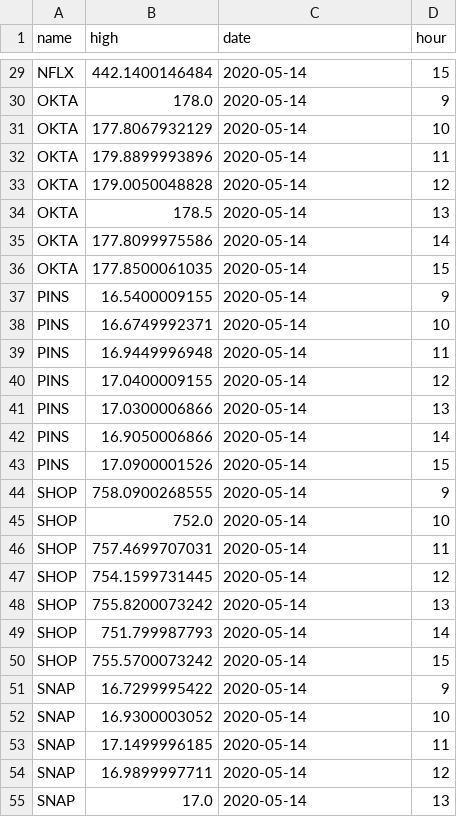
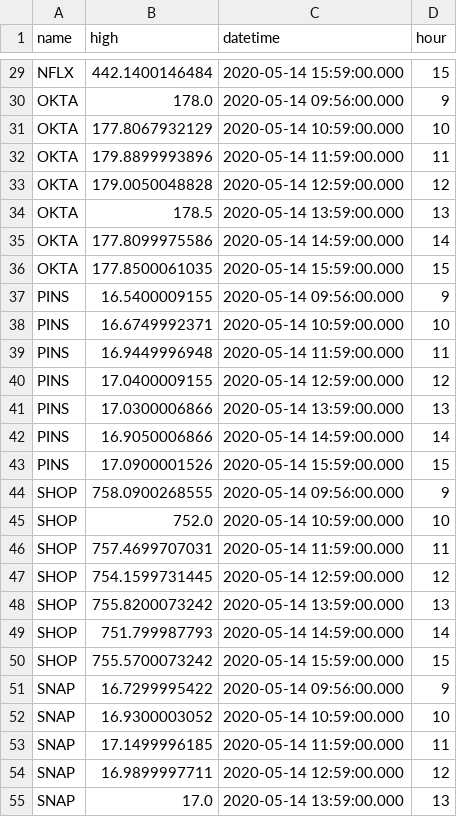
Before and after one commit to anatole72/Finance_Data_Streamer, a CSV file: results.csv, drawn as a sheet; only a part is shown, gaps mark what is left out; the diff covers the shown part only.

```diff
--- a/results.csv
+++ b/results.csv
@@ -1 +1 @@
-"name","high","date","hour"
+"name","high","datetime","hour"
@@ -29,27 +29,27 @@
-"NFLX","442.1400146484","2020-05-14","15"
-"OKTA","178.0","2020-05-14","9"
-"OKTA","177.8067932129","2020-05-14","10"
-"OKTA","179.8899993896","2020-05-14","11"
-"OKTA","179.0050048828","2020-05-14","12"
-"OKTA","178.5","2020-05-14","13"
-"OKTA","177.8099975586","2020-05-14","14"
-"OKTA","177.8500061035","2020-05-14","15"
-"PINS","16.5400009155","2020-05-14","9"
-"PINS","16.6749992371","2020-05-14","10"
-"PINS","16.9449996948","2020-05-14","11"
-"PINS","17.0400009155","2020-05-14","12"
-"PINS","17.0300006866","2020-05-14","13"
-"PINS","16.9050006866","2020-05-14","14"
-"PINS","17.0900001526","2020-05-14","15"
-"SHOP","758.0900268555","2020-05-14","9"
-"SHOP","752.0","2020-05-14","10"
-"SHOP","757.4699707031","2020-05-14","11"
-"SHOP","754.1599731445","2020-05-14","12"
-"SHOP","755.8200073242","2020-05-14","13"
-"SHOP","751.799987793","2020-05-14","14"
-"SHOP","755.5700073242","2020-05-14","15"
-"SNAP","16.7299995422","2020-05-14","9"
-"SNAP","16.9300003052","2020-05-14","10"
-"SNAP","17.1499996185","2020-05-14","11"
-"SNAP","16.9899997711","2020-05-14","12"
-"SNAP","17.0","2020-05-14","13"
+"NFLX","442.1400146484","2020-05-14 15:59:00.000","15"
+"OKTA","178.0","2020-05-14 09:56:00.000","9"
+"OKTA","177.8067932129","2020-05-14 10:59:00.000","10"
+"OKTA","179.8899993896","2020-05-14 11:59:00.000","11"
+"OKTA","179.0050048828","2020-05-14 12:59:00.000","12"
+"OKTA","178.5","2020-05-14 13:59:00.000","13"
+"OKTA","177.8099975586","2020-05-14 14:59:00.000","14"
+"OKTA","177.8500061035","2020-05-14 15:59:00.000","15"
+"PINS","16.5400009155","2020-05-14 09:56:00.000","9"
+"PINS","16.6749992371","2020-05-14 10:59:00.000","10"
+"PINS","16.9449996948","2020-05-14 11:59:00.000","11"
+"PINS","17.0400009155","2020-05-14 12:59:00.000","12"
+"PINS","17.0300006866","2020-05-14 13:59:00.000","13"
+"PINS","16.9050006866","2020-05-14 14:59:00.000","14"
+"PINS","17.0900001526","2020-05-14 15:59:00.000","15"
+"SHOP","758.0900268555","2020-05-14 09:56:00.000","9"
+"SHOP","752.0","2020-05-14 10:59:00.000","10"
+"SHOP","757.4699707031","2020-05-14 11:59:00.000","11"
+"SHOP","754.1599731445","2020-05-14 12:59:00.000","12"
+"SHOP","755.8200073242","2020-05-14 13:59:00.000","13"
+"SHOP","751.799987793","2020-05-14 14:59:00.000","14"
+"SHOP","755.5700073242","2020-05-14 15:59:00.000","15"
+"SNAP","16.7299995422","2020-05-14 09:56:00.000","9"
+"SNAP","16.9300003052","2020-05-14 10:59:00.000","10"
+"SNAP","17.1499996185","2020-05-14 11:59:00.000","11"
+"SNAP","16.9899997711","2020-05-14 12:59:00.000","12"
+"SNAP","17.0","2020-05-14 13:59:00.000","13"
```
Also changed, not shown: 43 edited cells elsewhere in this file, 1 other file.
